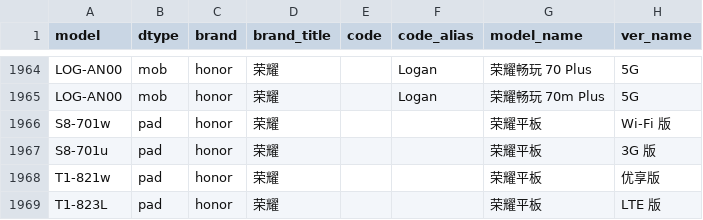
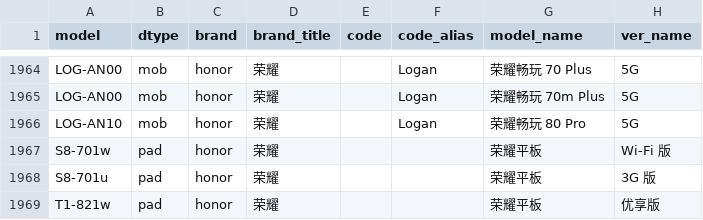
Before and after one commit to ITxiao6666/MobileModels-csv, a CSV file: models.csv, drawn as a sheet; only a part is shown, gaps mark what is left out; the shorter side is filled out with more unchanged rows.

Commit message:
Sync with MobileModels 820616eba44296641c380fc3ff57c257904bfe8a

```diff
--- a/models.csv
+++ b/models.csv
@@ -1965,2 +1965,3 @@ LOG-AN00,mob,honor,荣耀,,Logan,荣耀畅玩 70 Plus,5G
 LOG-AN00,mob,honor,荣耀,,Logan,荣耀畅玩 70m Plus,5G
+LOG-AN10,mob,honor,荣耀,,Logan,荣耀畅玩 80 Pro,5G
 S8-701w,pad,honor,荣耀,,,荣耀平板,Wi-Fi 版
```
Also changed, not shown: 1 other file.
